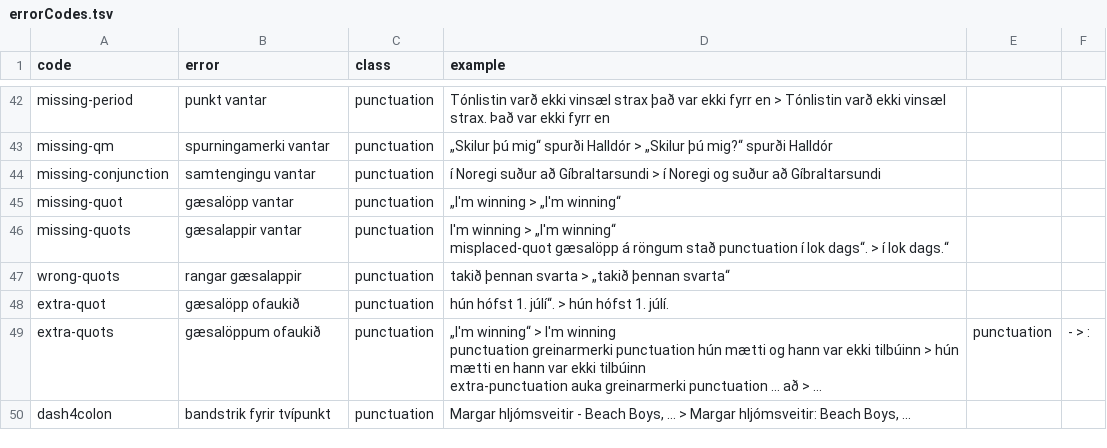
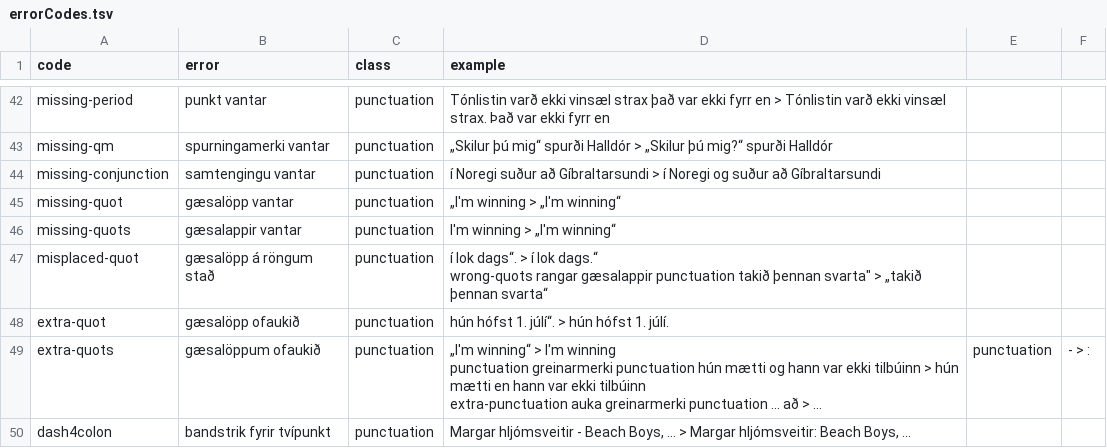
Before and after one commit to antonkarl/iceErrorCorpus, a TSV file: errorCodes.tsv, drawn as a sheet; only a part is shown, gaps mark what is left out; long unchanged cells end in ….

Commit message:
Update errorCodes.tsv

```diff
--- a/errorCodes.tsv
+++ b/errorCodes.tsv
@@ -45,5 +45,6 @@ missing-conjunction	samtengingu vantar	punctuation	í Noregi suður að Gíbralt
 missing-quot	gæsalöpp vantar	punctuation	„I'm winning > „I'm winning“
-missing-quots	gæsalappir vantar	punctuation	"I'm winning > „I'm winning“
-misplaced-quot	gæsalöpp á röngum stað	punctuation	"í lok dags“. > í lok dags.“
-wrong-quots	rangar gæsalappir	punctuation	"takið þennan svarta" > „takið þennan svarta“
+missing-quots	gæsalappir vantar	punctuation	"I'm winning > „I'm winning“
+"
+misplaced-quot	gæsalöpp á röngum stað	punctuation	"í lok dags“. > í lok dags.“
+wrong-quots	rangar gæsalappir	punctuation	"takið þennan svarta" > „takið þennan svarta“
 extra-quot	gæsalöpp ofaukið	punctuation	hún hófst 1. júlí“. > hún hófst 1. júlí.
```
